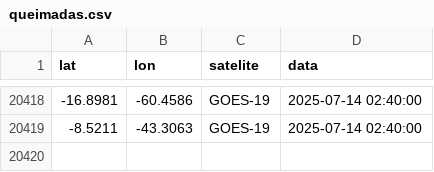
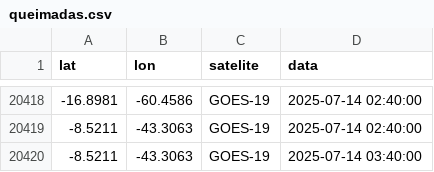
Before and after one commit to wesleey/inpe, a CSV file: queimadas.csv, drawn as a sheet; only a part is shown, gaps mark what is left out.

```diff
--- a/queimadas.csv
+++ b/queimadas.csv
@@ -20419 +20419,2 @@ lat,lon,satelite,data
 -8.5211,-43.3063,GOES-19,2025-07-14 02:40:00
+-8.5211,-43.3063,GOES-19,2025-07-14 03:40:00
```
Also changed, not shown: 1 other file.
